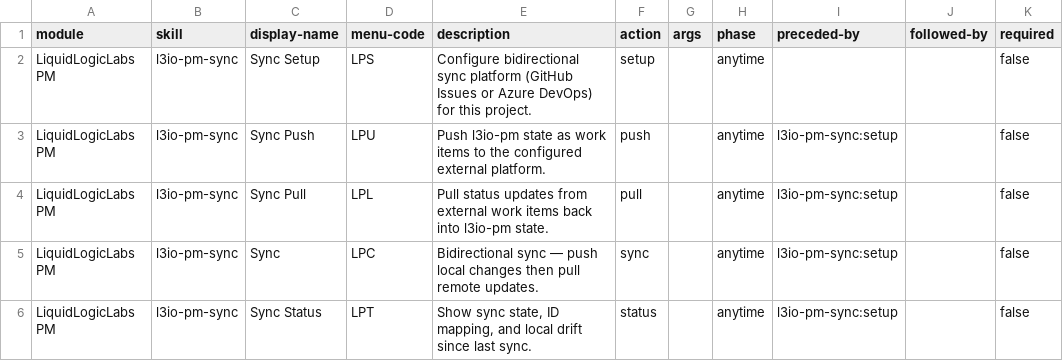
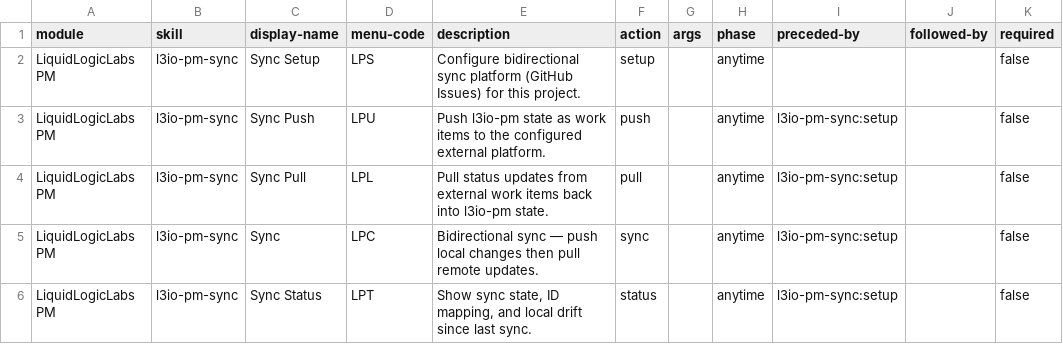
Before and after one commit to LiquidLogicLabs/bmad-extensions, a CSV file: skills/l3io-pm-sync/assets/module-help.csv, drawn as a sheet; only a part is shown; the diff names each change by its address in the sheet, - before the commit and + after, or states it on an @@ line.

Commit message:
fix(l3io-pm): remove ADO reference from sync module-help.csv description
Signed-off-by: Shawn Anderson <sanderson@eye-catcher.com>

```diff
--- a/skills/l3io-pm-sync/assets/module-help.csv
+++ b/skills/l3io-pm-sync/assets/module-help.csv
-E2 (description): …platform (GitHub Issues or Azure DevOps) for this…
+E2 (description): …platform (GitHub Issues) for this…
```
